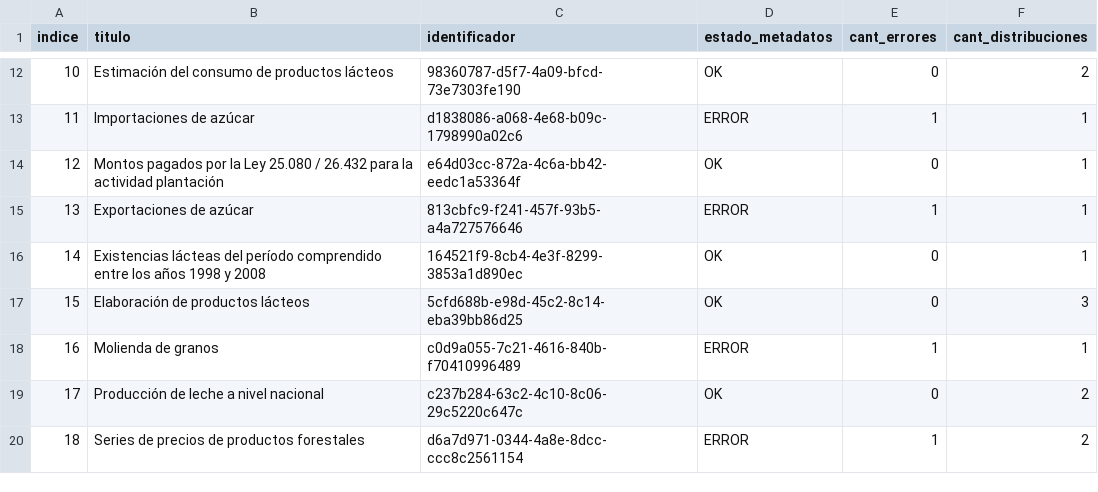
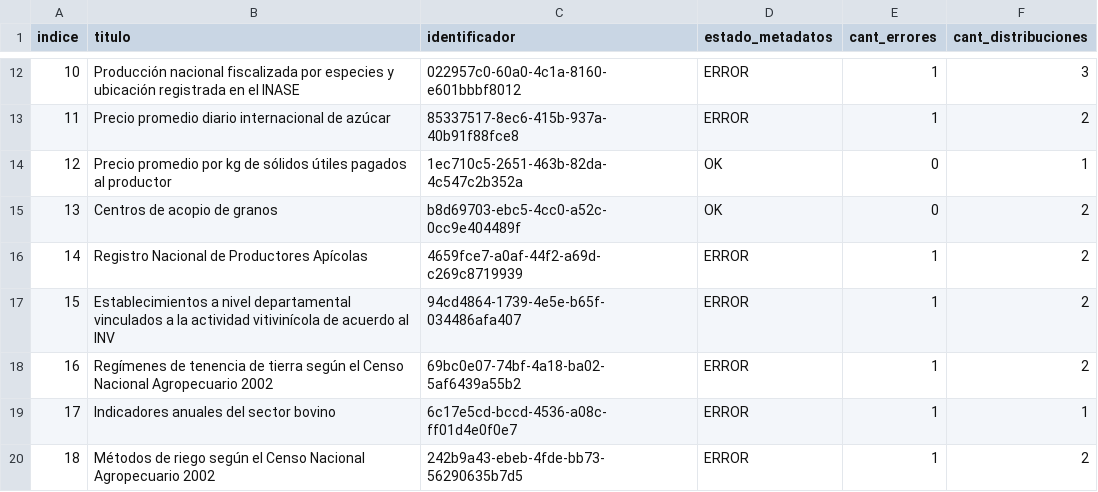
Before and after one commit to augustodevesa/libreria-catalogos, a CSV file: agroindustria/datasets.csv, drawn as a sheet; only a part is shown, gaps mark what is left out; the diff covers the shown part only.

Commit message:
Modifico archivo agroindustria/datasets.csv según cambios del 2017-09-29

```diff
--- a/agroindustria/datasets.csv
+++ b/agroindustria/datasets.csv
@@ -12,9 +12,9 @@ indice,titulo,identificador,estado_metadatos,cant_errores,cant_distribuciones
-10,Estimación del consumo de productos lácteos,98360787-d5f7-4a09-bfcd-73e7303fe190,OK,0,2
-11,Importaciones de azúcar,d1838086-a068-4e68-b09c-1798990a02c6,ERROR,1,1
-12,Montos pagados por la Ley 25.080 / 26.432 para la actividad plantación,e64d03cc-872a-4c6a-bb42-eedc1a53364f,OK,0,1
-13,Exportaciones de azúcar,813cbfc9-f241-457f-93b5-a4a727576646,ERROR,1,1
-14,Existencias lácteas del período comprendido entre los años 1998  y  2008,164521f9-8cb4-4e3f-8299-3853a1d890ec,OK,0,1
-15,Elaboración de productos lácteos,5cfd688b-e98d-45c2-8c14-eba39bb86d25,OK,0,3
-16,Molienda de granos,c0d9a055-7c21-4616-840b-f70410996489,ERROR,1,1
-17,Producción de leche a nivel nacional,c237b284-63c2-4c10-8c06-29c5220c647c,OK,0,2
-18,Series de precios de productos forestales,d6a7d971-0344-4a8e-8dcc-ccc8c2561154,ERROR,1,2
+10,Producción nacional fiscalizada por especies y ubicación registrada en el INASE,022957c0-60a0-4c1a-8160-e601bbbf8012,ERROR,1,3
+11,Precio promedio diario internacional de azúcar,85337517-8ec6-415b-937a-40b91f88fce8,ERROR,1,2
+12,Precio promedio por kg de sólidos útiles pagados al productor,1ec710c5-2651-463b-82da-4c547c2b352a,OK,0,1
+13,Centros de acopio de granos,b8d69703-ebc5-4cc0-a52c-0cc9e404489f,OK,0,2
+14,Registro Nacional de Productores Apícolas,4659fce7-a0af-44f2-a69d-c269c8719939,ERROR,1,2
+15,Establecimientos a nivel departamental vinculados a la actividad vitivinícola de acuerdo al INV,94cd4864-1739-4e5e-b65f-034486afa407,ERROR,1,2
+16,Regímenes de tenencia de tierra según el Censo Nacional Agropecuario 2002,69bc0e07-74bf-4a18-ba02-5af6439a55b2,ERROR,1,2
+17,Indicadores anuales del sector bovino,6c17e5cd-bccd-4536-a08c-ff01d4e0f0e7,ERROR,1,1
+18,Métodos de riego según el Censo Nacional Agropecuario 2002,242b9a43-ebeb-4fde-bb73-56290635b7d5,ERROR,1,2
```
Also changed, not shown: 150 edited cells elsewhere in this file.
